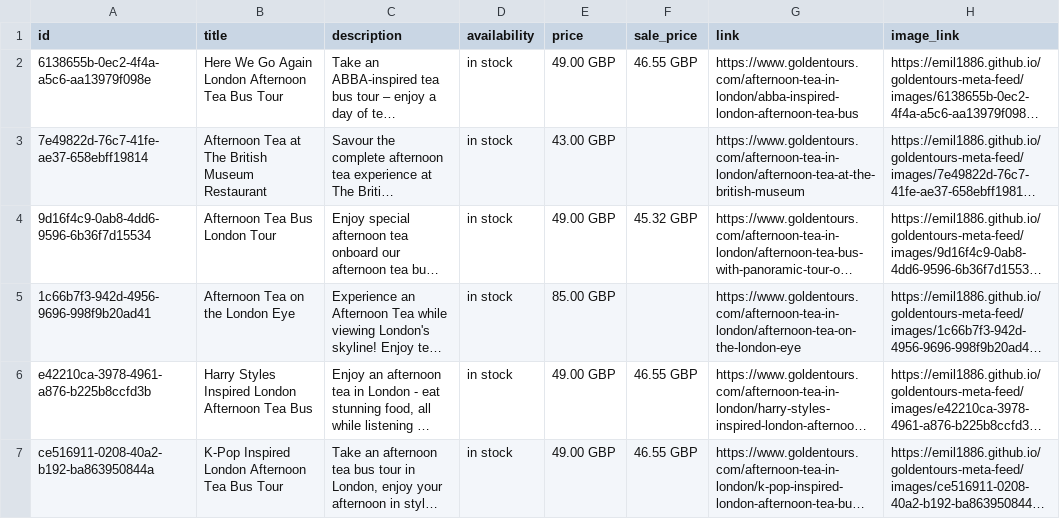
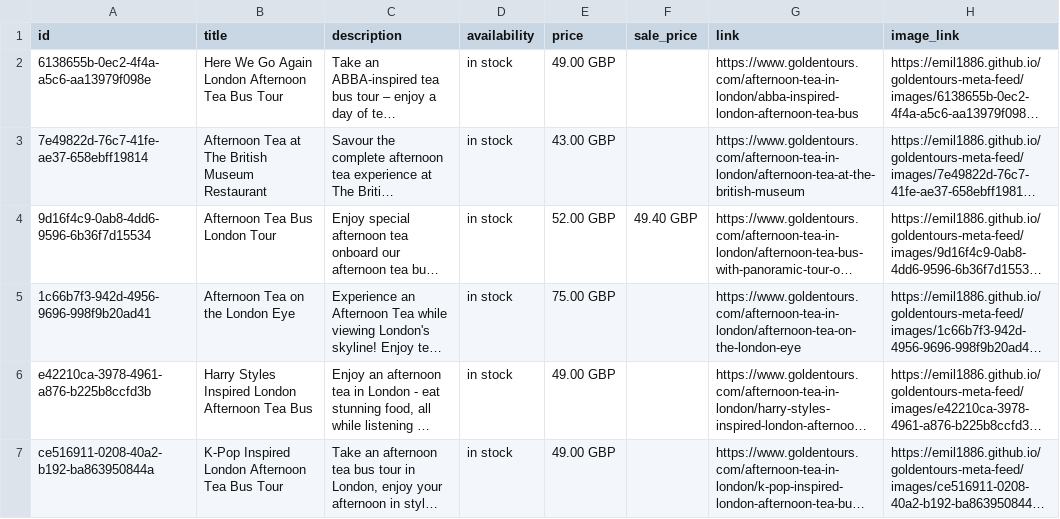
Before and after one commit to emil1886/goldentours-meta-feed, a CSV file: docs/goldentours_meta_feed.csv, drawn as a sheet; only a part is shown; long unchanged cells end in …; the diff covers the shown part only; the diff names each change by its address in the sheet, - before the commit and + after, or states it on an @@ line.

```diff
--- a/docs/goldentours_meta_feed.csv
+++ b/docs/goldentours_meta_feed.csv
-F2 (sale_price): 46.55 GBP
+F2 (sale_price): (empty)
-E4 (price): 49.00 GBP
+E4 (price): 52.00 GBP
-F4 (sale_price): 45.32 GBP
+F4 (sale_price): 49.40 GBP
-E5 (price): 85.00 GBP
+E5 (price): 75.00 GBP
-F6:F7 (sale_price): 46.55 GBP
+F6:F7 (sale_price): (empty)
```
Also changed, not shown: 35 edited cells elsewhere in this file, 1 other file.
